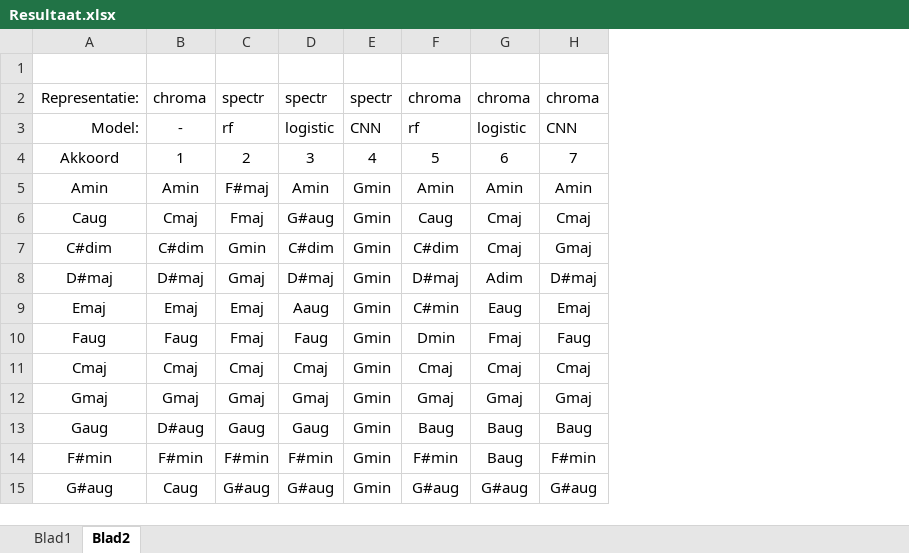
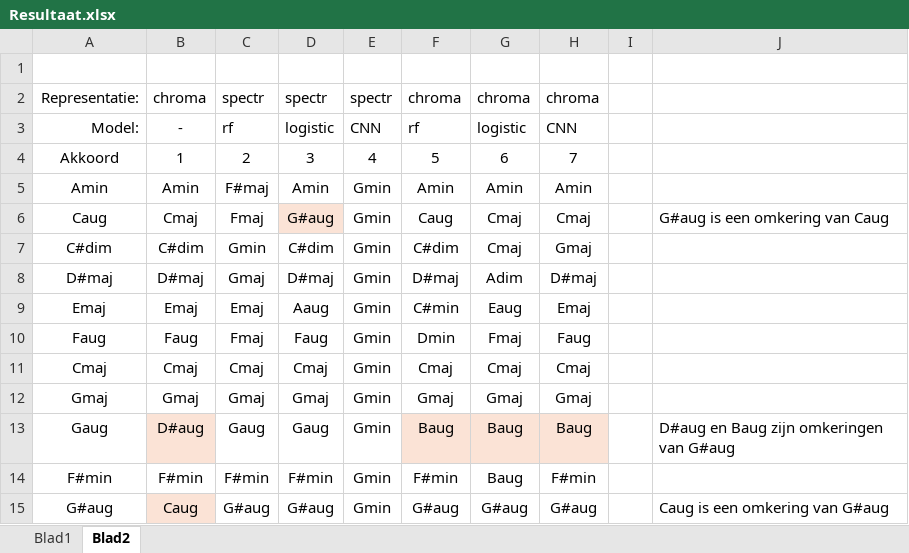
Before and after one commit to boschloo/akkoord, an Excel workbook: Resultaat.xlsx, sheet Blad2, drawn as a sheet; values as stored, in another font and other column widths than the file's, no borders; conditional formats not drawn; the diff names each change by its address in the sheet, - before the commit and + after, or states it on an @@ line.

```diff
--- a/Resultaat.xlsx (sheet Blad2)
+++ b/Resultaat.xlsx (sheet Blad2)
+column I, empty
+column J, rows 6-15: G#aug is een omkering van Caug |  |  |  |  |  |  | D#aug en Baug zijn omkeringen van G#aug |  | Caug is een omkering van G#aug
-D6 fill: none
+D6 fill: #FBE3D6
-B13 fill: none
+B13 fill: #FBE3D6
-F13:H13 fill: none
+F13:H13 fill: #FBE3D6
-B15 fill: none
+B15 fill: #FBE3D6
```
Also changed, not shown: 1 other file.
